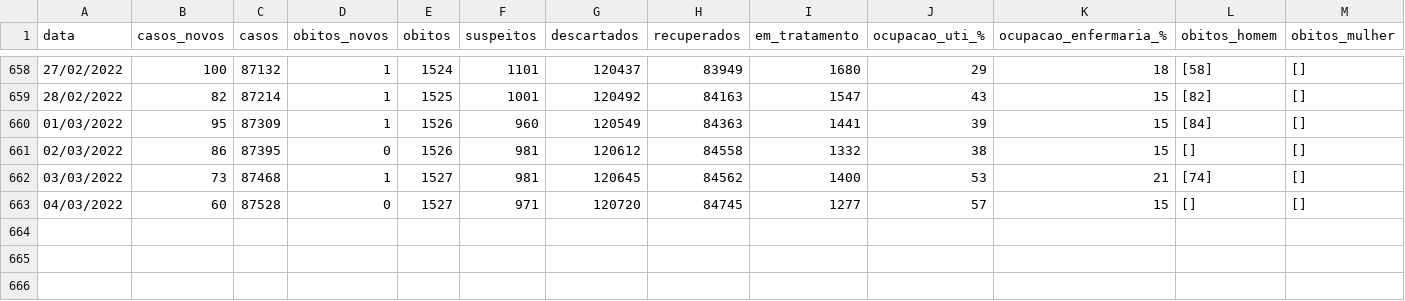
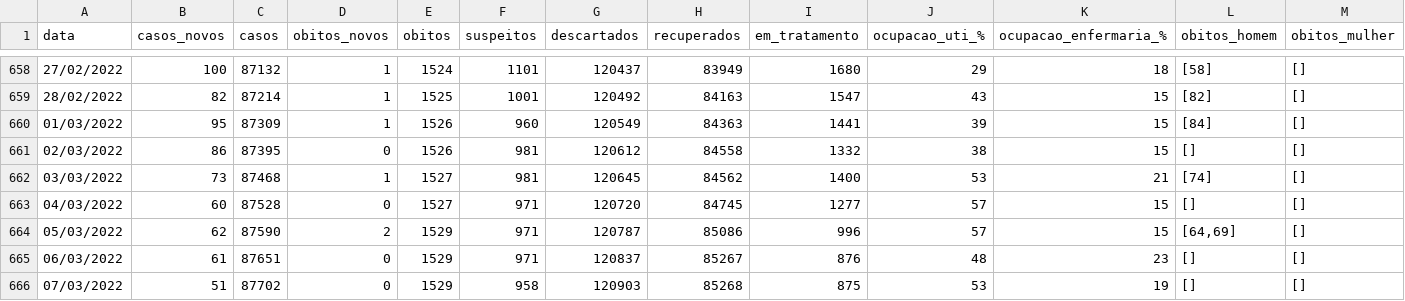
Before and after one commit to julianogiusti/covid19-piracicaba-sp, a CSV file: covid19_piracicaba_sp.csv, drawn as a sheet; only a part is shown, gaps mark what is left out; rows hold the shown columns only; the diff names each change by its address in the sheet, - before the commit and + after, or states it on an @@ line.

Commit message:
Atualização 07/03/2022

```diff
--- a/covid19_piracicaba_sp.csv
+++ b/covid19_piracicaba_sp.csv
+row 664: 05/03/2022 | 62 | 87590 | 2 | 1529 | 971 | 120787 | 85086 | 996 | 57 | 15 | [64,69] | []
+row 665: 06/03/2022 | 61 | 87651 | 0 | 1529 | 971 | 120837 | 85267 | 876 | 48 | 23 | [] | []
+row 666: 07/03/2022 | 51 | 87702 | 0 | 1529 | 958 | 120903 | 85268 | 875 | 53 | 19 | [] | []
```
